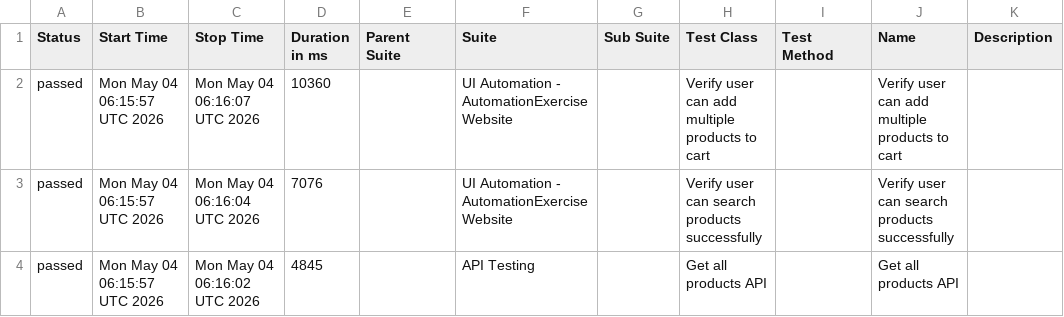
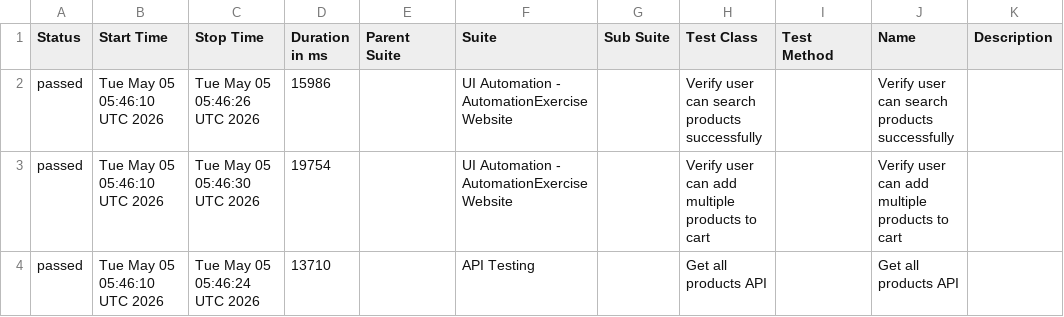
Before and after one commit to arjunonkar/suiapiautomation, a CSV file: data/suites.csv, drawn as a sheet.

```diff
--- a/data/suites.csv
+++ b/data/suites.csv
@@ -1,4 +1,4 @@
 "Status","Start Time","Stop Time","Duration in ms","Parent Suite","Suite","Sub Suite","Test Class","Test Method","Name","Description"
-"passed","Mon May 04 06:15:57 UTC 2026","Mon May 04 06:16:07 UTC 2026","10360","","UI Automation - AutomationExercise Website","","Verify user can add multiple products to cart","","Verify user can add multiple products to cart",""
-"passed","Mon May 04 06:15:57 UTC 2026","Mon May 04 06:16:04 UTC 2026","7076","","UI Automation - AutomationExercise Website","","Verify user can search products successfully","","Verify user can search products successfully",""
-"passed","Mon May 04 06:15:57 UTC 2026","Mon May 04 06:16:02 UTC 2026","4845","","API Testing","","Get all products API","","Get all products API",""
+"passed","Tue May 05 05:46:10 UTC 2026","Tue May 05 05:46:26 UTC 2026","15986","","UI Automation - AutomationExercise Website","","Verify user can search products successfully","","Verify user can search products successfully",""
+"passed","Tue May 05 05:46:10 UTC 2026","Tue May 05 05:46:30 UTC 2026","19754","","UI Automation - AutomationExercise Website","","Verify user can add multiple products to cart","","Verify user can add multiple products to cart",""
+"passed","Tue May 05 05:46:10 UTC 2026","Tue May 05 05:46:24 UTC 2026","13710","","API Testing","","Get all products API","","Get all products API",""
```
Also changed, not shown: 21 other files.
